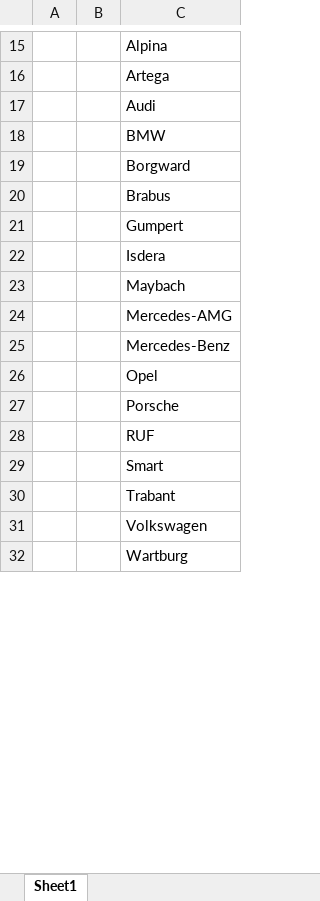
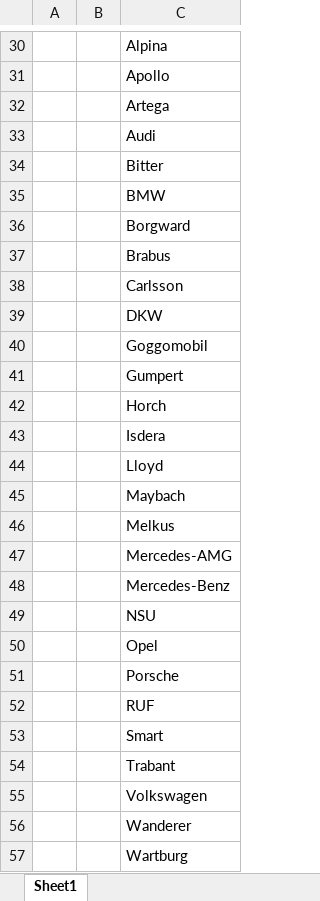
Before and after one commit to Kcuga/Android-Car-App, an Excel workbook: Cars.xlsx, sheet Sheet1, drawn as a sheet; only a part is shown, gaps mark what is left out; values as stored, in another font and other column widths than the file's, no cell formats; the diff covers the shown part only; the diff names each change by its address in the sheet, - before the commit and + after, or states it on an @@ line.

```diff
--- a/Cars.xlsx (sheet Sheet1)
+++ b/Cars.xlsx (sheet Sheet1)
+row 31:  |  | Apollo
+row 34:  |  | Bitter
+row 38:  |  | Carlsson
+row 39:  |  | DKW
+row 40:  |  | Goggomobil
+row 42:  |  | Horch
+row 44:  |  | Lloyd
+row 46:  |  | Melkus
+row 49:  |  | NSU
+row 56:  |  | Wanderer
```
Also changed, not shown: 137 added rows, 39 edited cells and merged cells elsewhere in this sheet, cell formats, 50 other files.
